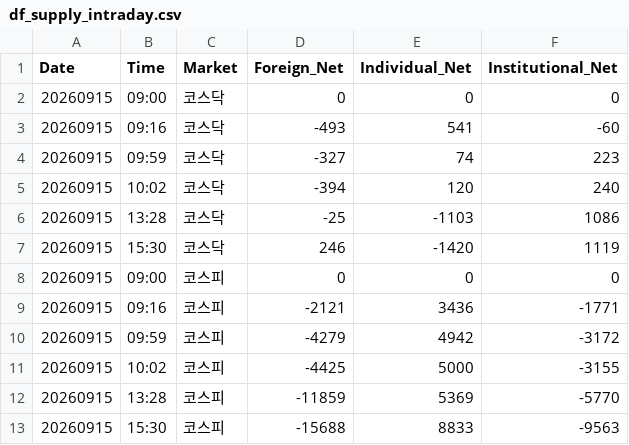
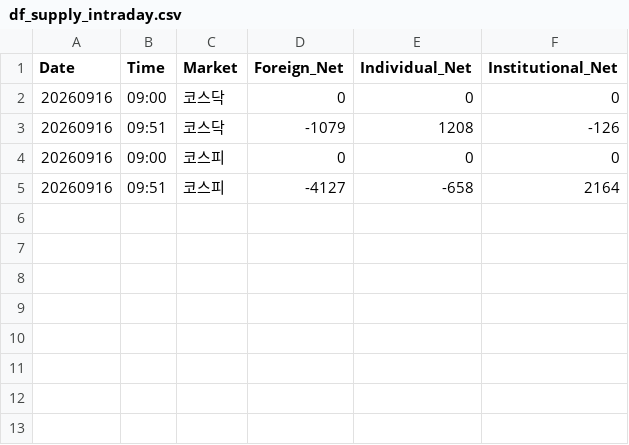
Before and after one commit to k2000kms-del/gd3-market-hub, a CSV file: data/df_supply_intraday.csv, drawn as a sheet.

```diff
--- a/data/df_supply_intraday.csv
+++ b/data/df_supply_intraday.csv
@@ -1,13 +1,5 @@
 Date,Time,Market,Foreign_Net,Individual_Net,Institutional_Net
-20260915,09:00,코스닥,0,0,0
-20260915,09:16,코스닥,-493,541,-60
-20260915,09:59,코스닥,-327,74,223
-20260915,10:02,코스닥,-394,120,240
-20260915,13:28,코스닥,-25,-1103,1086
-20260915,15:30,코스닥,246,-1420,1119
-20260915,09:00,코스피,0,0,0
-20260915,09:16,코스피,-2121,3436,-1771
-20260915,09:59,코스피,-4279,4942,-3172
-20260915,10:02,코스피,-4425,5000,-3155
-20260915,13:28,코스피,-11859,5369,-5770
-20260915,15:30,코스피,-15688,8833,-9563
+20260916,09:00,코스닥,0,0,0
+20260916,09:51,코스닥,-1079,1208,-126
+20260916,09:00,코스피,0,0,0
+20260916,09:51,코스피,-4127,-658,2164
```
Also changed, not shown: streamlit_app/data/df_supply_intraday.csv, 3 other files.
